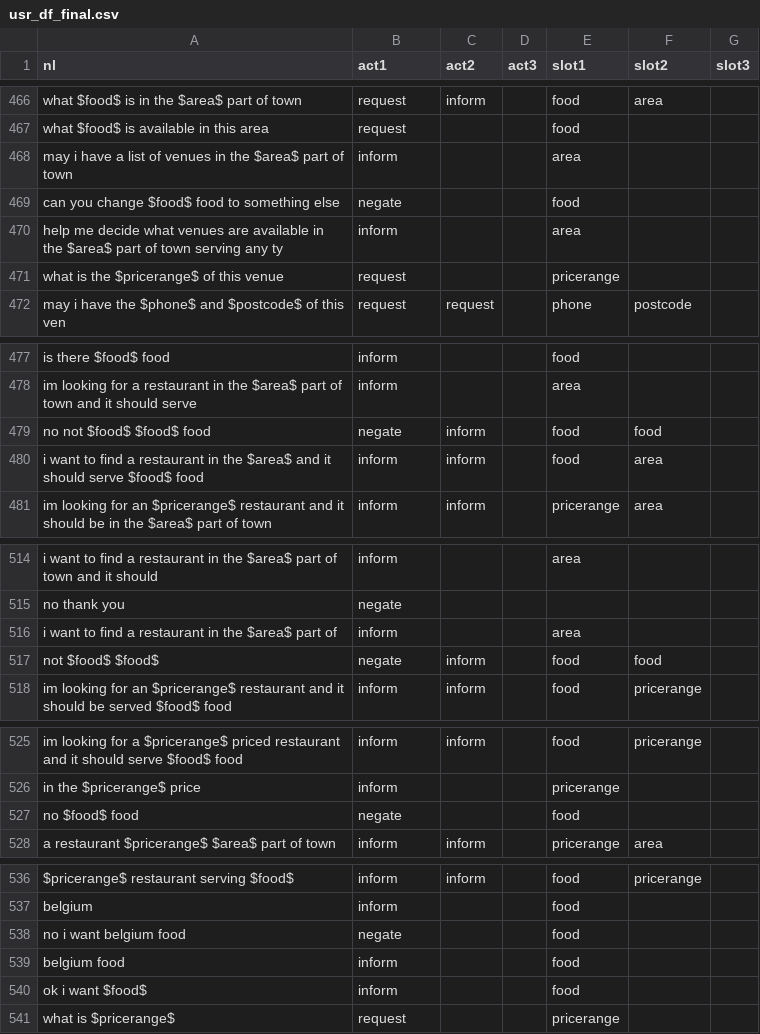
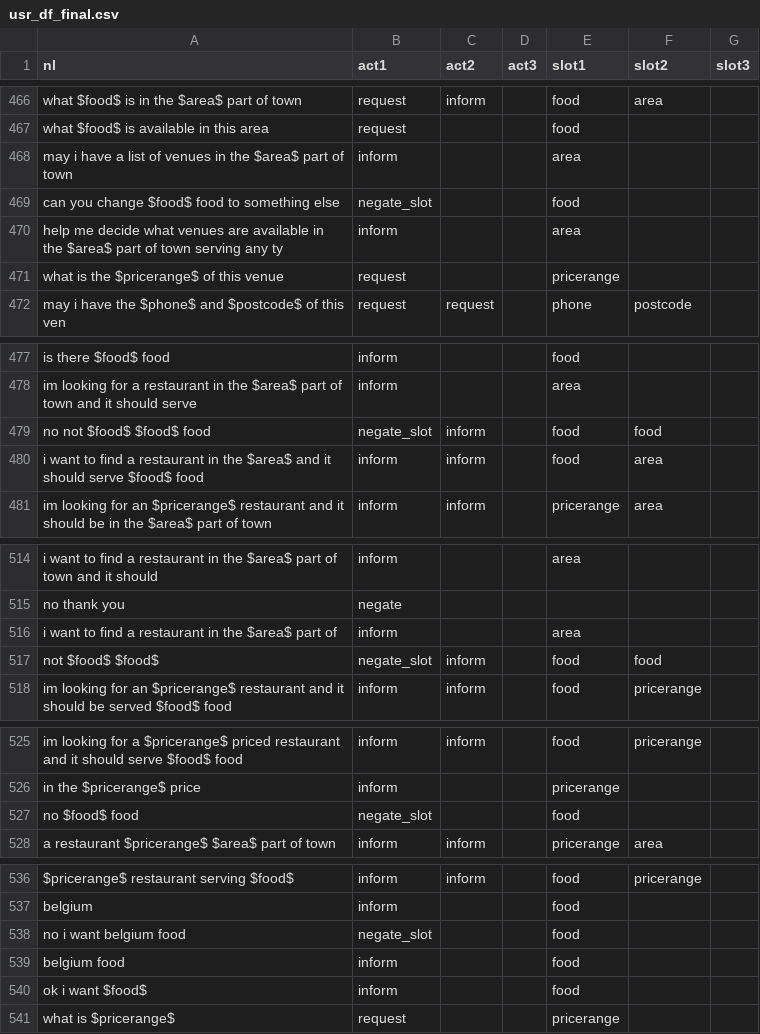
Before and after one commit to fogside/ServiceBot, a CSV file: data/dev/usr_df_final.csv, drawn as a sheet; only a part is shown, gaps mark what is left out; the diff covers the shown part only.

Commit message:
Added slots: negate_slot, dontcare_slot and a little bit clean data

```diff
--- a/data/dev/usr_df_final.csv
+++ b/data/dev/usr_df_final.csv
@@ -468,3 +468,3 @@ what $food$ is available in this area,request,,,food,,
 may i have a list of venues in the $area$ part of town,inform,,,area,,
-can you change $food$ food to something else,negate,,,food,,
+can you change $food$ food to something else,negate_slot,,,food,,
 help me decide what venues are available in the $area$ part of town serving any ty,inform,,,area,,
@@ -478,3 +478,3 @@ is there $food$ food,inform,,,food,,
 im looking for a restaurant in the $area$ part of town and it should serve,inform,,,area,,
-no not $food$ $food$ food,negate,inform,,food,food,
+no not $food$ $food$ food,negate_slot,inform,,food,food,
 i want to find a restaurant in the $area$ and it should serve $food$ food,inform,inform,,food,area,
@@ -516,3 +516,3 @@ no thank you,negate,,,,,
 i want to find a restaurant in the $area$ part of,inform,,,area,,
-not $food$ $food$,negate,inform,,food,food,
+not $food$ $food$,negate_slot,inform,,food,food,
 im looking for an $pricerange$ restaurant and it should be served $food$ food,inform,inform,,food,pricerange,
@@ -526,3 +526,3 @@ im looking for a $pricerange$ priced restaurant and it should serve $food$ food,
 in the $pricerange$ price,inform,,,pricerange,,
-no $food$ food,negate,,,food,,
+no $food$ food,negate_slot,,,food,,
 a restaurant $pricerange$ $area$ part of town,inform,inform,,pricerange,area,
@@ -537,3 +537,3 @@ $pricerange$ restaurant serving $food$,inform,inform,,food,pricerange,
 belgium,inform,,,food,,
-no i want belgium food,negate,,,food,,
+no i want belgium food,negate_slot,,,food,,
 belgium food,inform,,,food,,
```
Also changed, not shown: 11 edited cells elsewhere in this file, data/train/usr_df_final.csv, 1 other file.
